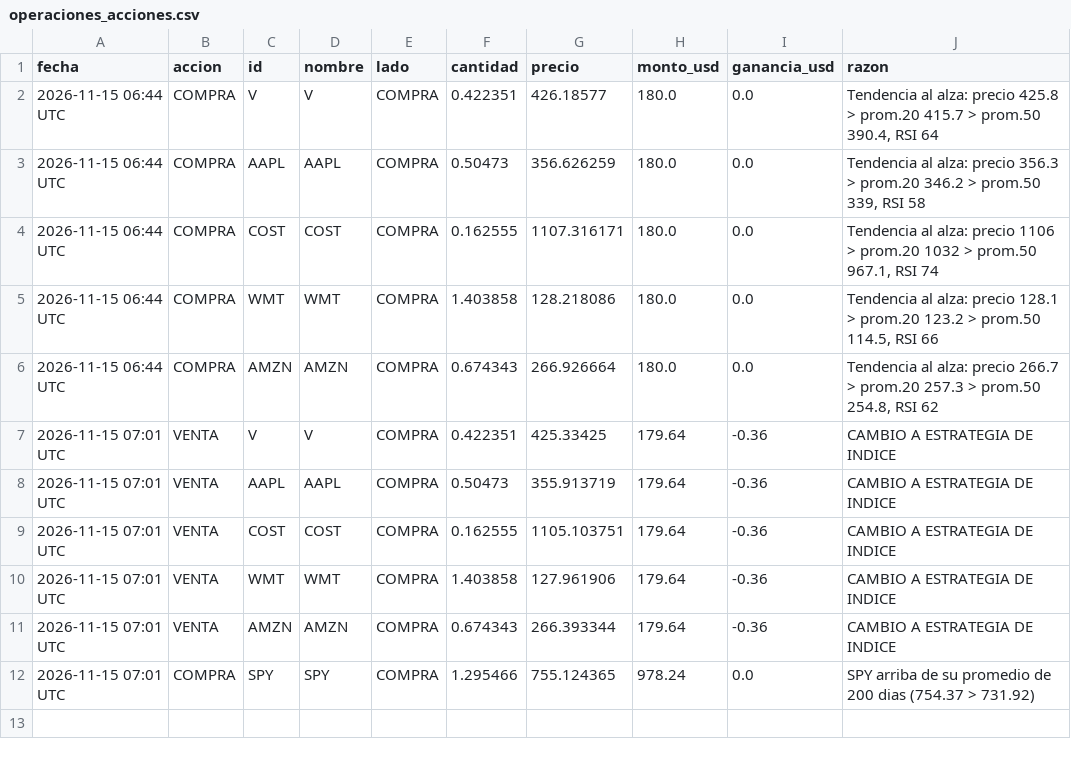
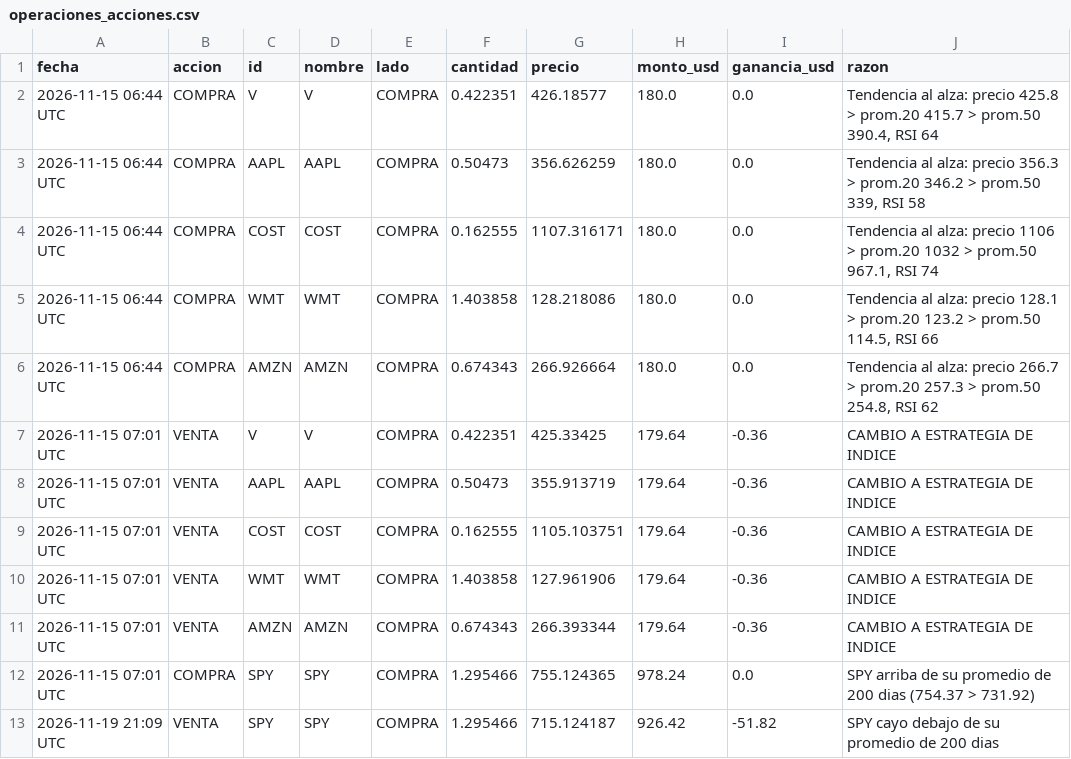
Before and after one commit to jonyhc97/bot-inversiones, a CSV file: datos/operaciones_acciones.csv, drawn as a sheet.

```diff
--- a/datos/operaciones_acciones.csv
+++ b/datos/operaciones_acciones.csv
@@ -12 +12,2 @@
 2026-11-15 07:01 UTC,COMPRA,SPY,SPY,COMPRA,1.295466,755.124365,978.24,0.0,SPY arriba de su promedio de 200 dias (754.37 > 731.92)
+2026-11-19 21:09 UTC,VENTA,SPY,SPY,COMPRA,1.295466,715.124187,926.42,-51.82,SPY cayo debajo de su promedio de 200 dias
```
Also changed, not shown: datos/historial_acciones.csv, datos/historial_cripto.csv, 4 other files.
